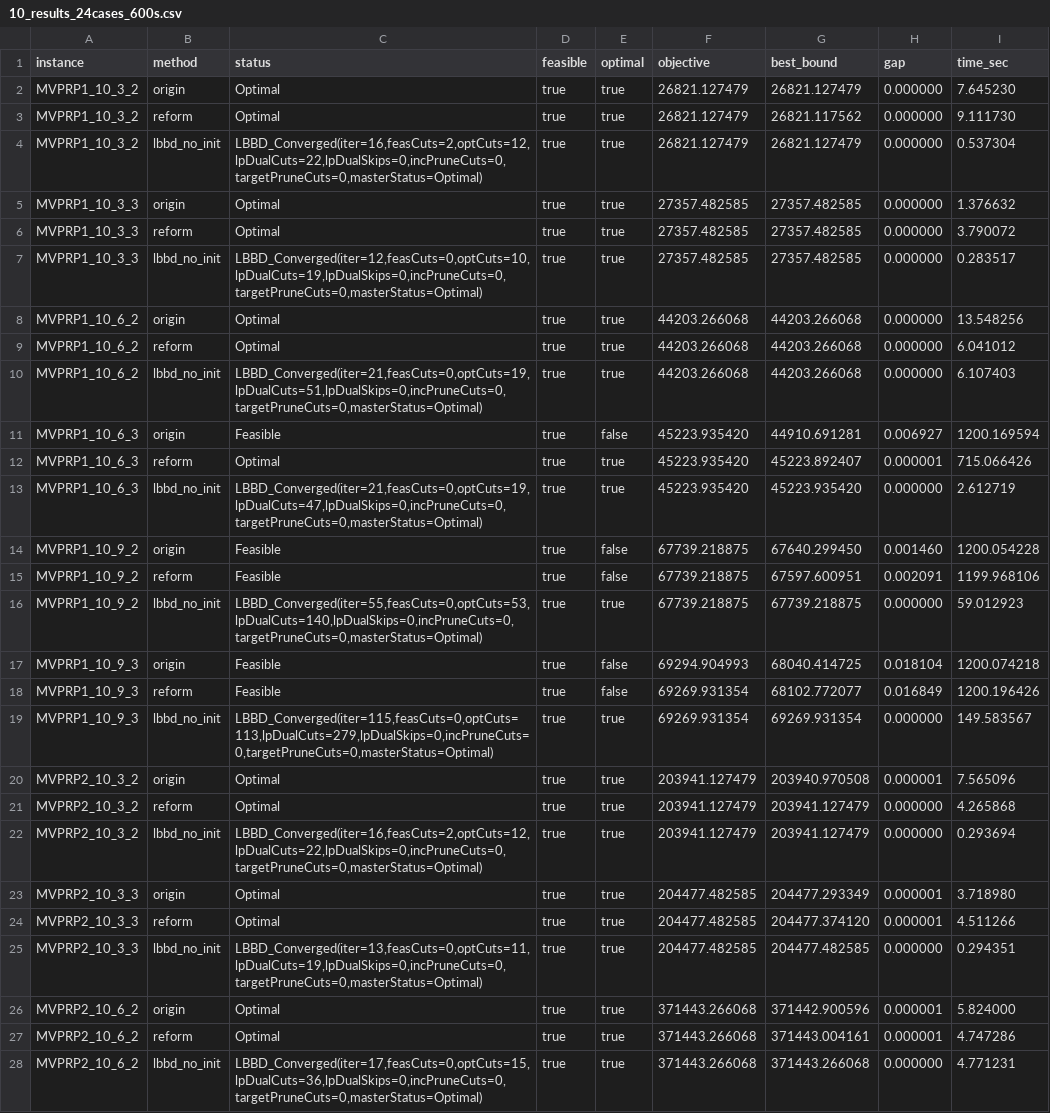
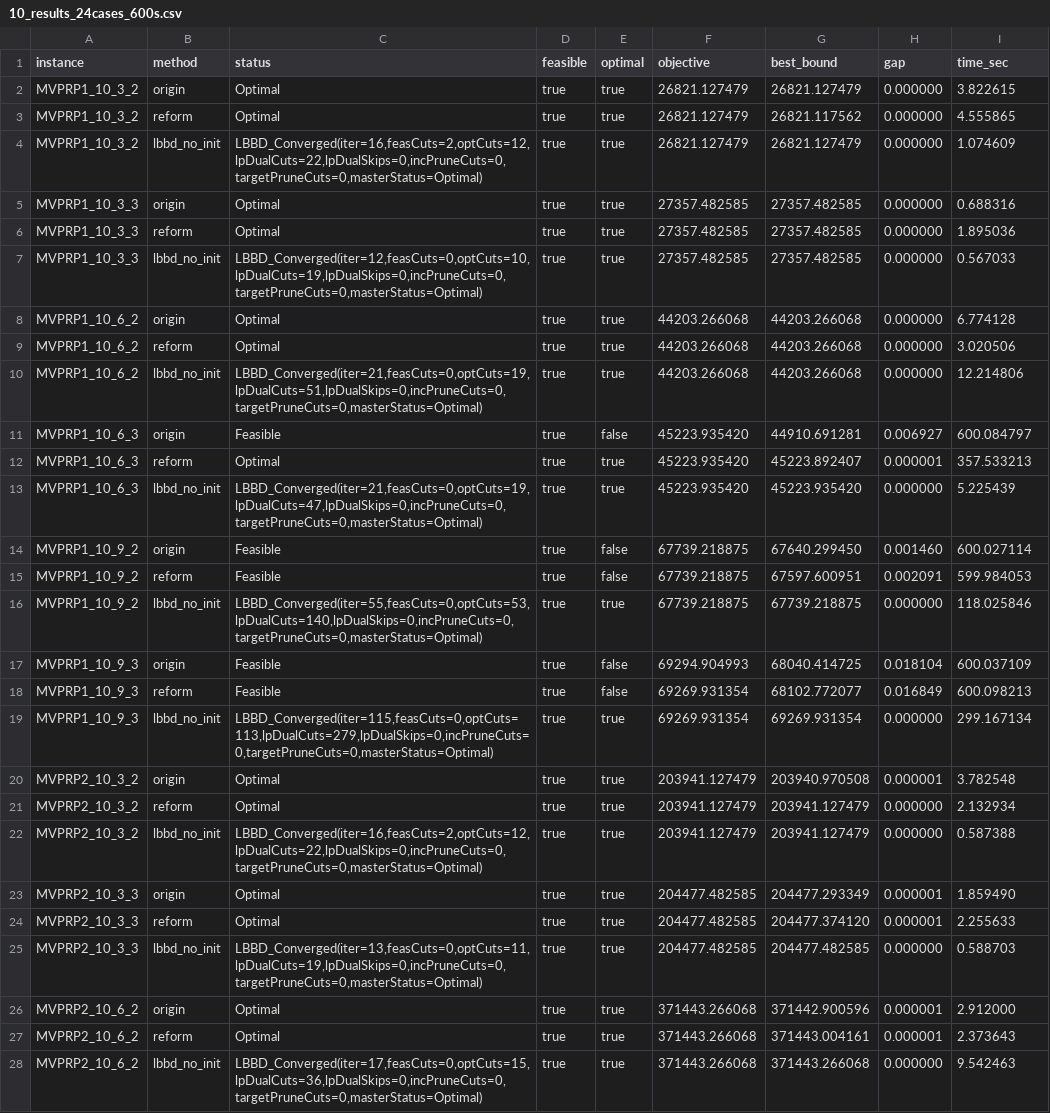
Before and after one commit to cququantum/MVPPRP, a CSV file: 10_results_24cases_600s.csv, drawn as a sheet; only a part is shown; the diff covers the shown part only; the diff names each change by its address in the sheet, - before the commit and + after, or states it on an @@ line.

Commit message:
lbbd-final-10&15

```diff
--- a/10_results_24cases_600s.csv
+++ b/10_results_24cases_600s.csv
-I2 (time_sec): 7.645230
+I2 (time_sec): 3.822615
-I3 (time_sec): 9.111730
+I3 (time_sec): 4.555865
-I4 (time_sec): 0.537304
+I4 (time_sec): 1.074609
-I5 (time_sec): 1.376632
+I5 (time_sec): 0.688316
-I6 (time_sec): 3.790072
+I6 (time_sec): 1.895036
-I7 (time_sec): 0.283517
+I7 (time_sec): 0.567033
-I8 (time_sec): 13.548256
+I8 (time_sec): 6.774128
-I9 (time_sec): 6.041012
+I9 (time_sec): 3.020506
-I10 (time_sec): 6.107403
+I10 (time_sec): 12.214806
-I11 (time_sec): 1200.169594
+I11 (time_sec): 600.084797
-I12 (time_sec): 715.066426
+I12 (time_sec): 357.533213
-I13 (time_sec): 2.612719
+I13 (time_sec): 5.225439
-I14 (time_sec): 1200.054228
+I14 (time_sec): 600.027114
-I15 (time_sec): 1199.968106
+I15 (time_sec): 599.984053
-I16 (time_sec): 59.012923
+I16 (time_sec): 118.025846
-I17 (time_sec): 1200.074218
+I17 (time_sec): 600.037109
-I18 (time_sec): 1200.196426
+I18 (time_sec): 600.098213
-I19 (time_sec): 149.583567
+I19 (time_sec): 299.167134
-I20 (time_sec): 7.565096
+I20 (time_sec): 3.782548
-I21 (time_sec): 4.265868
+I21 (time_sec): 2.132934
-I22 (time_sec): 0.293694
+I22 (time_sec): 0.587388
-I23 (time_sec): 3.718980
+I23 (time_sec): 1.859490
-I24 (time_sec): 4.511266
+I24 (time_sec): 2.255633
-I25 (time_sec): 0.294351
+I25 (time_sec): 0.588703
-I26 (time_sec): 5.824000
+I26 (time_sec): 2.912000
-I27 (time_sec): 4.747286
+I27 (time_sec): 2.373643
-I28 (time_sec): 4.771231
+I28 (time_sec): 9.542463
```
Also changed, not shown: 45 edited cells elsewhere in this file.
